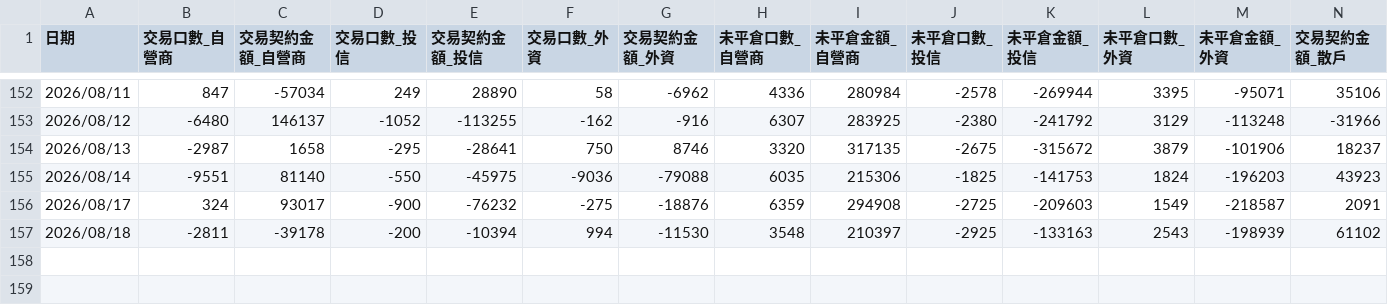
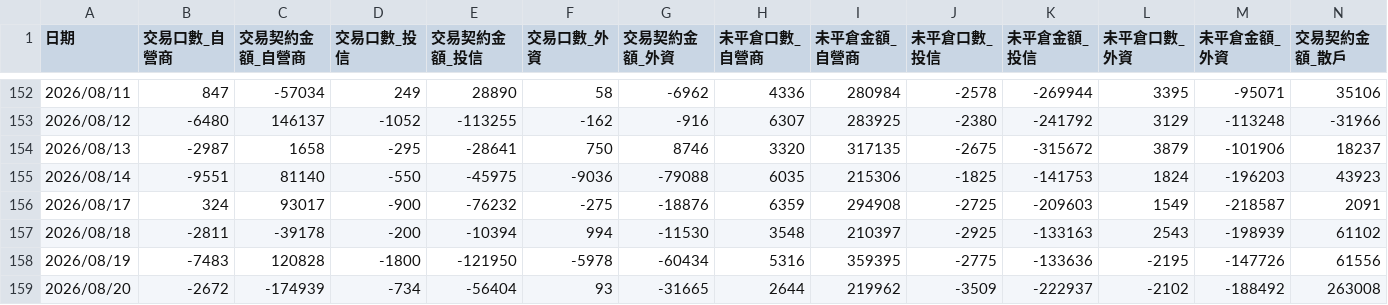
Before and after one commit to orson-chang/TW_Option_Futures_Update, a CSV file: call_capital_flow.csv, drawn as a sheet; only a part is shown, gaps mark what is left out; rows hold the shown columns only; the diff names each change by its address in the sheet, - before the commit and + after, or states it on an @@ line.

```diff
--- a/call_capital_flow.csv
+++ b/call_capital_flow.csv
+row 158: 2026/08/19 | -7483 | 120828 | -1800 | -121950 | -5978 | -60434 | 5316 | 359395 | -2775 | -133636 | -2195 | -147726 | 61556
+row 159: 2026/08/20 | -2672 | -174939 | -734 | -56404 | 93 | -31665 | 2644 | 219962 | -3509 | -222937 | -2102 | -188492 | 263008
```
Also changed, not shown: put_capital_flow.csv, 2 other files.
